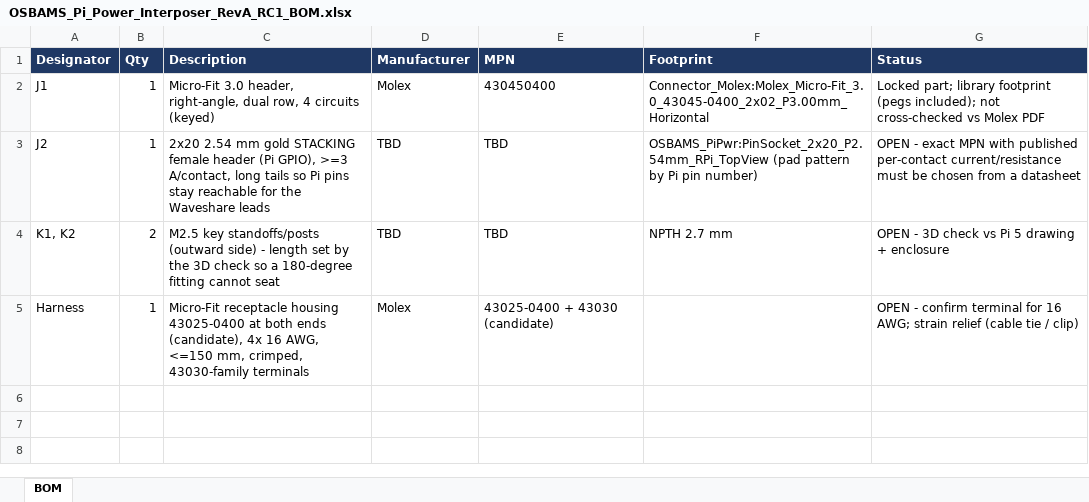
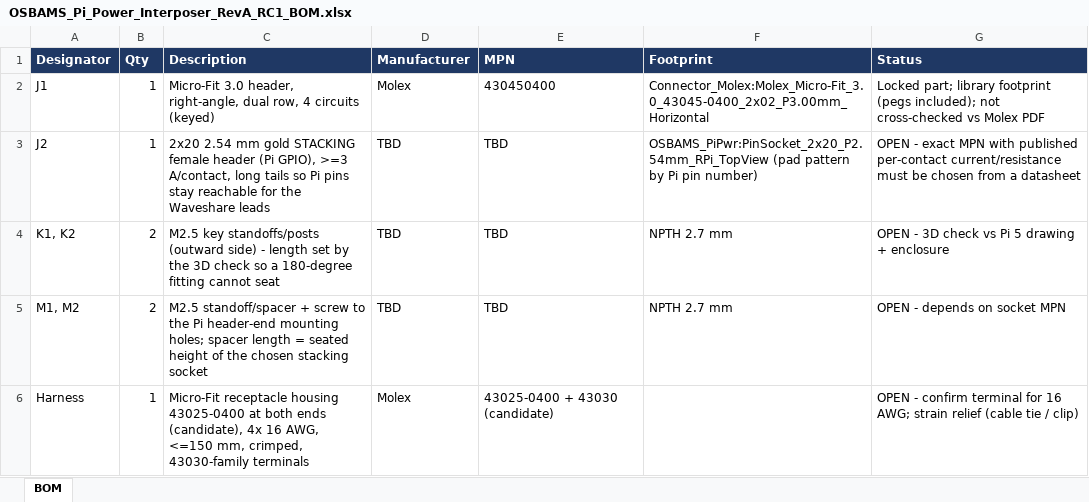
Before and after one commit to hle12345/OSBAMS, an Excel workbook: OSBAMS_Pi_Power_Interposer_RevA_RC1/bom/OSBAMS_Pi_Power_Interposer_RevA_RC1_BOM.xlsx, sheet BOM, drawn as a sheet; values as stored, in another font and other column widths than the file's, no borders; the diff names each change by its address in the sheet, - before the commit and + after, or states it on an @@ line.

```diff
--- a/OSBAMS_Pi_Power_Interposer_RevA_RC1/bom/OSBAMS_Pi_Power_Interposer_RevA_RC1_BOM.xlsx (sheet BOM)
+++ b/OSBAMS_Pi_Power_Interposer_RevA_RC1/bom/OSBAMS_Pi_Power_Interposer_RevA_RC1_BOM.xlsx (sheet BOM)
+row 5: M1, M2 | 2 | M2.5 standoff/spacer + screw to the Pi header-end mounting holes; spacer length = seated height of the chosen stacking socket | TBD | TBD | NPTH 2.7 mm | OPEN - depends on socket MPN
```
Also changed, not shown: OSBAMS_Pi_Display_Power_RevA_RC1/bom/OSBAMS_Pi_Display_Power_RevA_RC1_BOM.xlsx, 51 other files.
